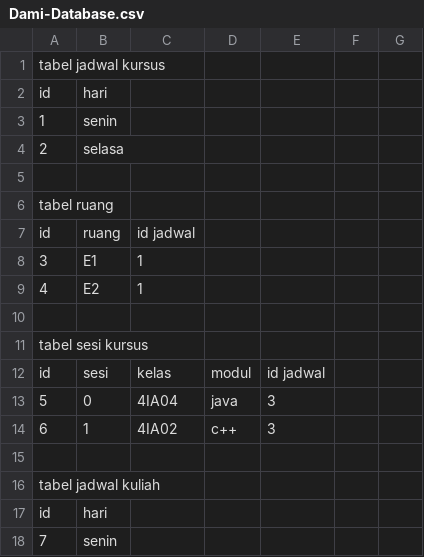
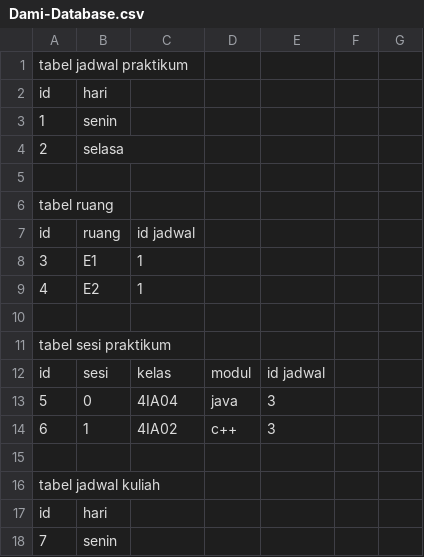
Before and after one commit to RizkiMufrizal/Aplikasi-Penjadwalan-Labti, a CSV file: sql, csv dan table view/Dami-Database.csv, drawn as a sheet; only a part is shown.

Commit message:
update all, ganti ke praktikum

```diff
--- a/sql, csv dan table view/Dami-Database.csv
+++ b/sql, csv dan table view/Dami-Database.csv
@@ -1,2 +1,2 @@
-tabel jadwal kursus,,,,,,
+tabel jadwal praktikum,,,,,,
 id,hari,,,,,
@@ -10,3 +10,3 @@ id,ruang,id jadwal,,,,
 ,,,,,,
-tabel sesi kursus,,,,,,
+tabel sesi praktikum,,,,,,
 id,sesi,kelas,modul,id jadwal,,
```
Also changed, not shown: 20 other files.
